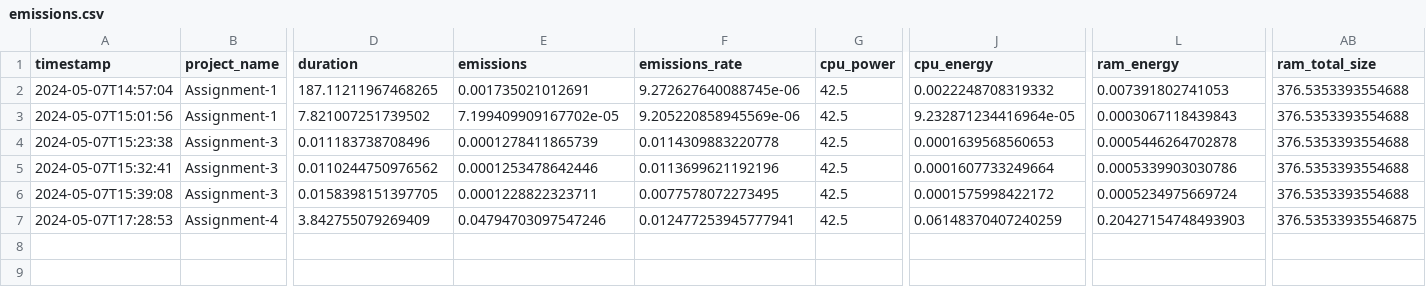
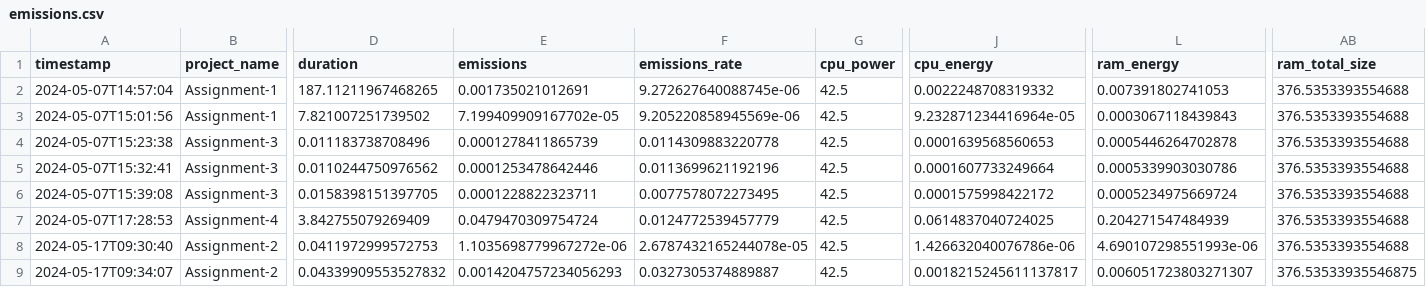
Before and after one commit to lrahbek/cds-lang-assignments, a CSV file: assignment-5/out/emissions.csv, drawn as a sheet; only a part is shown, gaps mark what is left out; rows hold the shown columns only; the diff names each change by its address in the sheet, - before the commit and + after, or states it on an @@ line.

```diff
--- a/assignment-5/out/emissions.csv
+++ b/assignment-5/out/emissions.csv
-E7 (emissions): 0.04794703097547246
+E7 (emissions): 0.0479470309754724
-F7 (emissions_rate): 0.012477253945777941
+F7 (emissions_rate): 0.0124772539457779
-J7 (cpu_energy): 0.06148370407240259
+J7 (cpu_energy): 0.0614837040724025
-L7 (ram_energy): 0.20427154748493903
+L7 (ram_energy): 0.204271547484939
-AB7 (ram_total_size): 376.53533935546875
+AB7 (ram_total_size): 376.5353393554688
+row 8: 2024-05-17T09:30:40 | Assignment-2 | 0.0411972999572753 | 1.1035698779967272e-06 | 2.6787432165244078e-05 | 42.5 | 1.426632040076786e-06 | 4.690107298551993e-06 | 376.5353393554688
+row 9: 2024-05-17T09:34:07 | Assignment-2 | 0.04339909553527832 | 0.0014204757234056293 | 0.0327305374889887 | 42.5 | 0.0018215245611137817 | 0.006051723803271307 | 376.53533935546875
```
Also changed, not shown: 8 other files.
